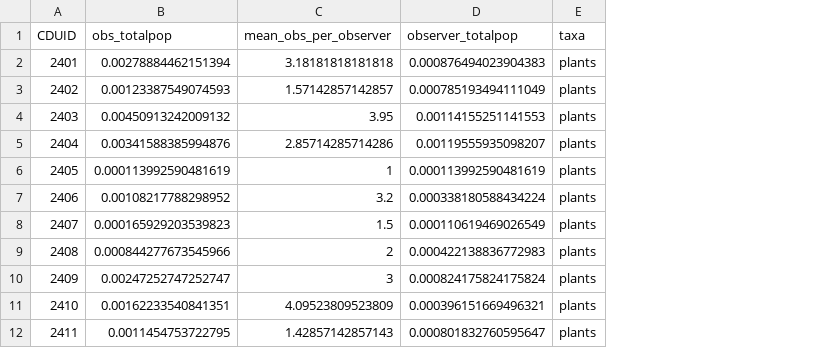
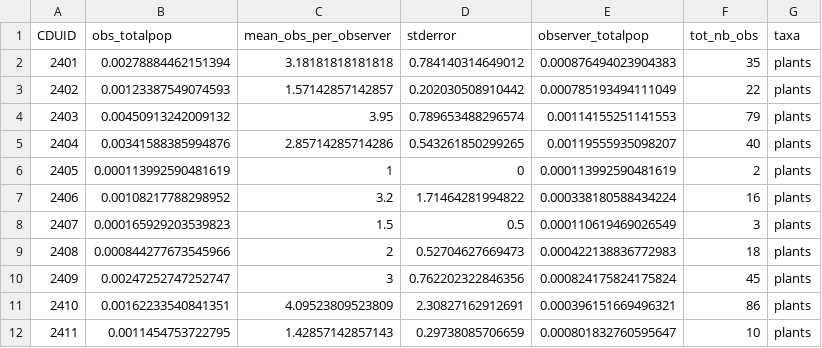
Before and after one commit to katherinehebert/citizen_science_project, a CSV file: data/citsci_metrics/citsci_metrics_plants.csv, drawn as a sheet; only a part is shown; the diff names each change by its address in the sheet, - before the commit and + after, or states it on an @@ line.

Commit message:
relative abundance data

```diff
--- a/data/citsci_metrics/citsci_metrics_plants.csv
+++ b/data/citsci_metrics/citsci_metrics_plants.csv
+column D (stderror), rows 2-12: 0.784140314649012 | 0.202030508910442 | 0.789653488296574 | 0.543261850299265 | 0 | 1.71464281994822 | 0.5 | 0.52704627669473 | 0.762202322846356 | 2.30827162912691 | 0.29738085706659
+column F (tot_nb_obs), rows 2-12: 35 | 22 | 79 | 40 | 2 | 16 | 3 | 18 | 45 | 86 | 10
```
Also changed, not shown: data/citsci_metrics/citsci_metrics_birds.csv, data/citsci_metrics/citsci_metrics_fungi.csv, 7 other files.
